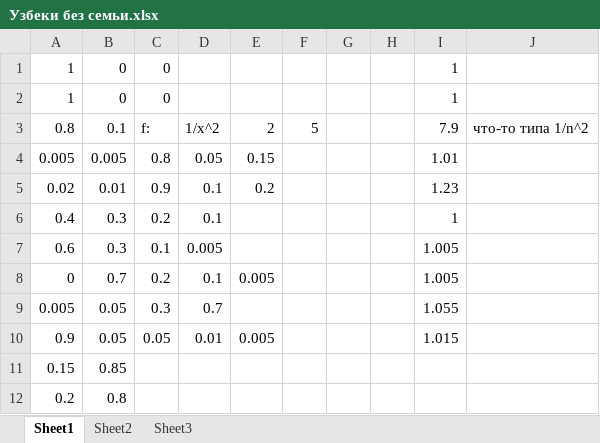
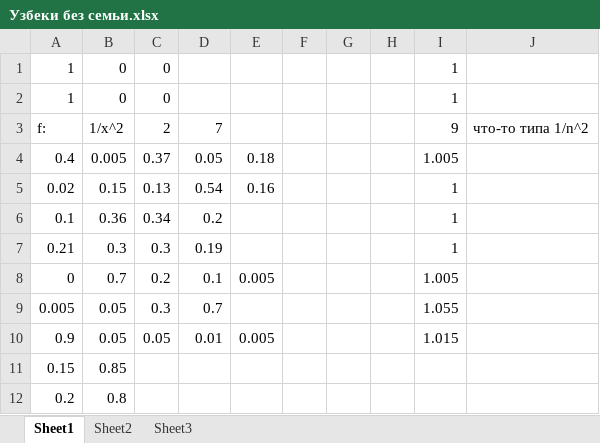
Before and after one commit to isbur/dissertation, an Excel workbook: Узбеки без семьи.xlsx, sheet Sheet1, drawn as a sheet; only a part is shown; values as stored, in another font and other column widths than the file's, no borders; removed rows and columns are numbered as before the commit, all else as after; the diff names each change by its address in the sheet, - before the commit and + after, or states it on an @@ line.

```diff
--- a/Узбеки без семьи.xlsx (sheet Sheet1)
+++ b/Узбеки без семьи.xlsx (sheet Sheet1)
-row 3: 0.8 | 0.1 | f: | 1/x^2 | 2 | 5 |  |  | 7.9 | что-то типа 1/n^2
-row 4: 0.005 | 0.005 | 0.8 | 0.05 | 0.15 |  |  |  | 1.01
-row 5: 0.02 | 0.01 | 0.9 | 0.1 | 0.2 |  |  |  | 1.23
-row 6: 0.4 | 0.3 | 0.2 | 0.1 |  |  |  |  | 1
-row 7: 0.6 | 0.3 | 0.1 | 0.005 |  |  |  |  | 1.005
+row 3: f: | 1/x^2 | 2 | 7 |  |  |  |  | 9 | что-то типа 1/n^2
+row 4: 0.4 | 0.005 | 0.37 | 0.05 | 0.18 |  |  |  | 1.005
+row 5: 0.02 | 0.15 | 0.13 | 0.54 | 0.16 |  |  |  | 1
+row 6: 0.1 | 0.36 | 0.34 | 0.2 |  |  |  |  | 1
+row 7: 0.21 | 0.3 | 0.3 | 0.19 |  |  |  |  | 1
```
Also changed, not shown: sheet Sheet3, responses.xlsx, 4 other files.
